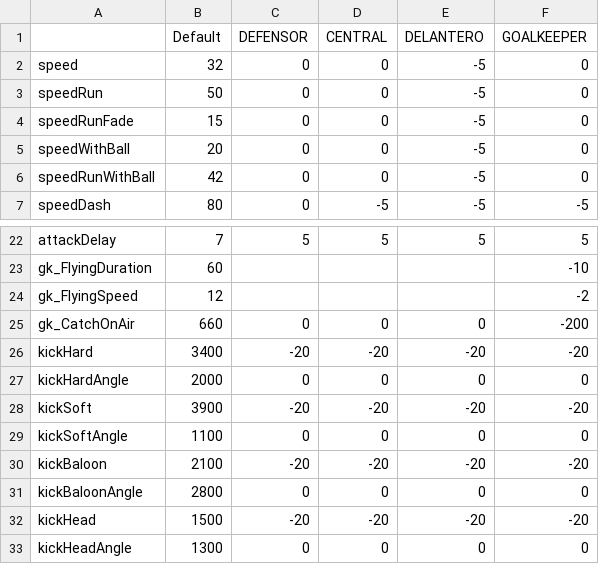
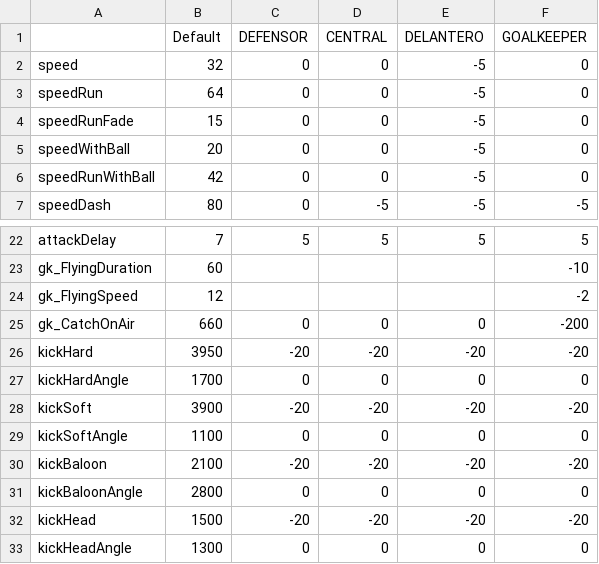
Before and after one commit to pontura/futbol, a CSV file: Assets/StreamingAssets/stats/FulboStars - Easy.csv, drawn as a sheet; only a part is shown, gaps mark what is left out.

Commit message:
stats retocadas

```diff
--- a/Assets/StreamingAssets/stats/FulboStars - Easy.csv
+++ b/Assets/StreamingAssets/stats/FulboStars - Easy.csv
@@ -2,3 +2,3 @@
 speed,32,0,0,-5,0
-speedRun,50,0,0,-5,0
+speedRun,64,0,0,-5,0
 speedRunFade,15,0,0,-5,0
@@ -25,4 +25,4 @@ gk_FlyingSpeed,12,,,,-2
 gk_CatchOnAir,660,0,0,0,-200
-kickHard,3400,-20,-20,-20,-20
-kickHardAngle,2000,0,0,0,0
+kickHard,3950,-20,-20,-20,-20
+kickHardAngle,1700,0,0,0,0
 kickSoft,3900,-20,-20,-20,-20
```
Also changed, not shown: Assets/StreamingAssets/stats/FulboStars - Hard.csv, Assets/StreamingAssets/stats/FulboStars - Medium.csv.
